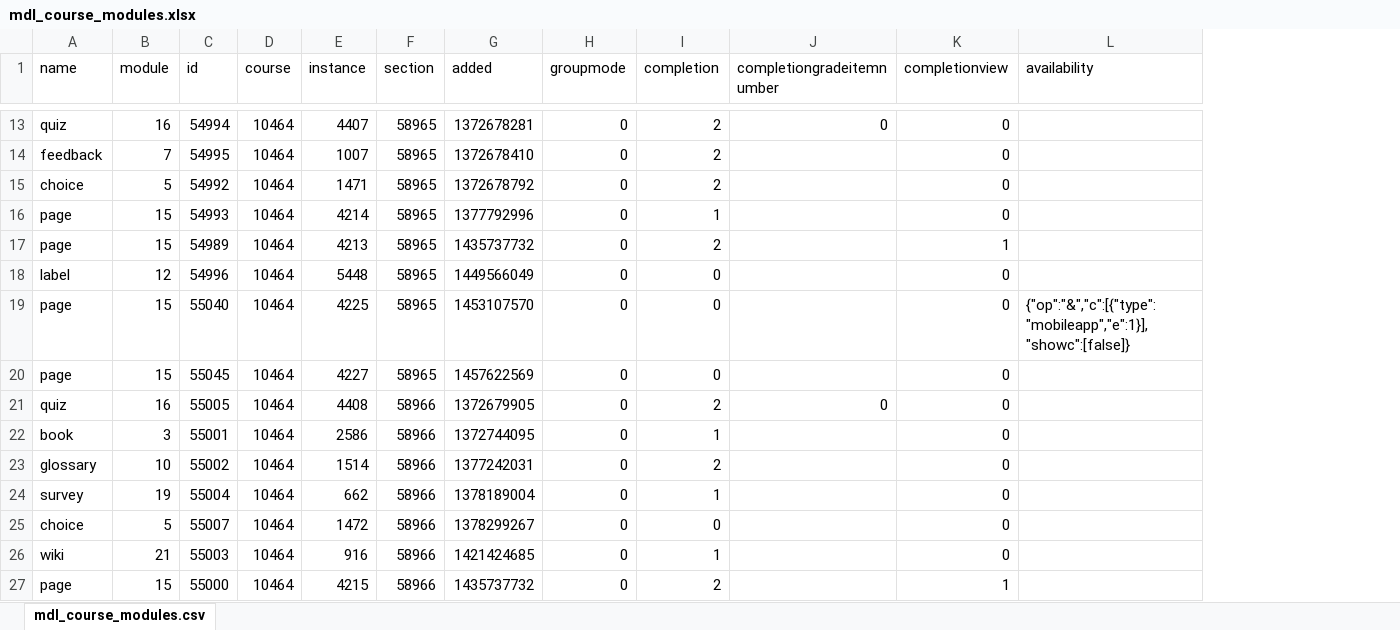
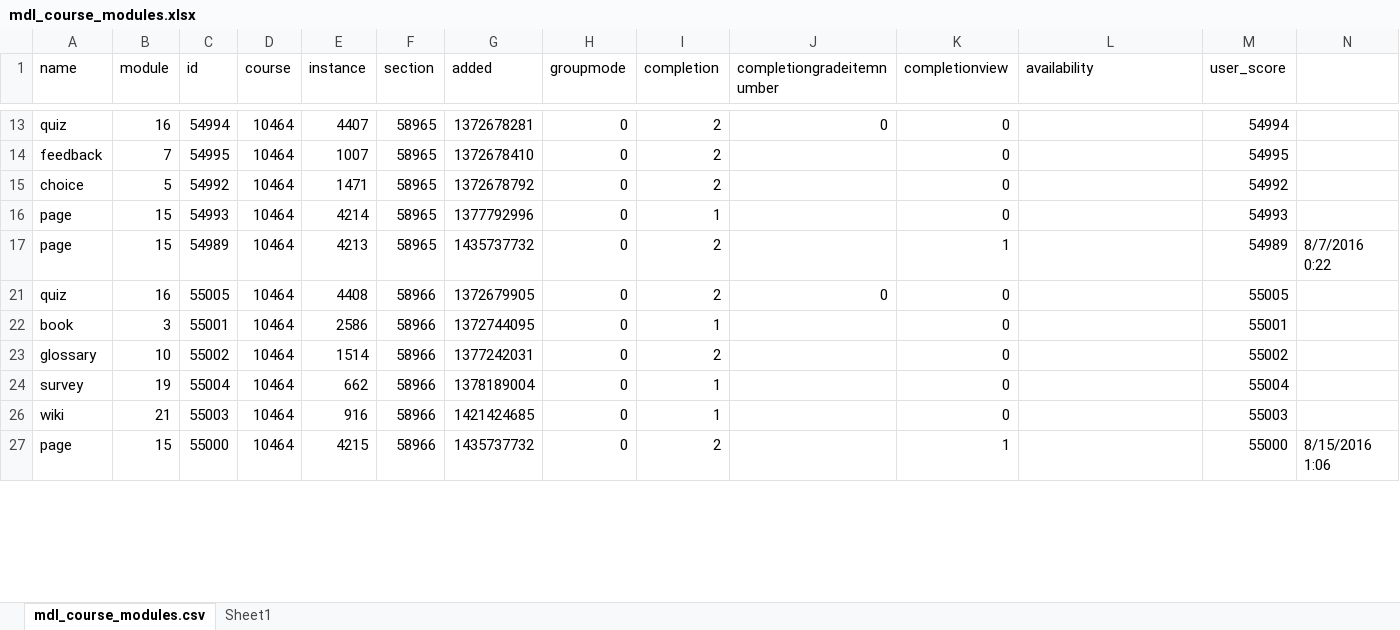
Before and after one commit to KDmytro/moodle, an Excel workbook: references/mdl_course_modules.xlsx, sheet mdl_course_modules.csv, drawn as a sheet; only a part is shown, gaps mark what is left out; values as stored, in another font and other column widths than the file's, no cell formats; removed rows and columns are numbered as before the commit, all else as after; the diff covers the shown part only; the diff names each change by its address in the sheet, - before the commit and + after, or states it on an @@ line.

```diff
--- a/references/mdl_course_modules.xlsx (sheet mdl_course_modules.csv)
+++ b/references/mdl_course_modules.xlsx (sheet mdl_course_modules.csv)
+sheet tab: Sheet1
+column M (user_score), rows 13-27: 54994 | 54995 | 54992 | 54993 | 54989 | 55005 | 55001 | 55002 | 55004 | 55003 | 55000
+column N, rows 17-27: 8/7/2016 0:22 |  |  |  |  |  | 8/15/2016 1:06
@@ row 18 hidden: label | 12 | 54996 | 10464 | 5448 | 58965 | 1449566049 | 0 | 0 |  | 0 @@
@@ row 19 hidden: page | 15 | 55040 | 10464 | 4225 | 58965 | 1453107570 | 0 | 0 |  | 0 | {"op":"&","c":[{"type":"mobileapp","e":1}],"showc":[false]} @@
@@ row 20 hidden: page | 15 | 55045 | 10464 | 4227 | 58965 | 1457622569 | 0 | 0 |  | 0 @@
@@ row 25 hidden: choice | 5 | 55007 | 10464 | 1472 | 58966 | 1378299267 | 0 | 0 |  | 0 @@
```
Also changed, not shown: 23 hidden or unhidden rows elsewhere in this sheet, cell formats, 8 other files.
